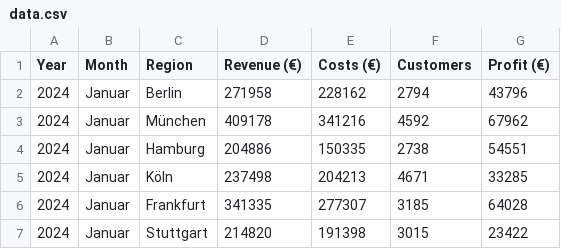
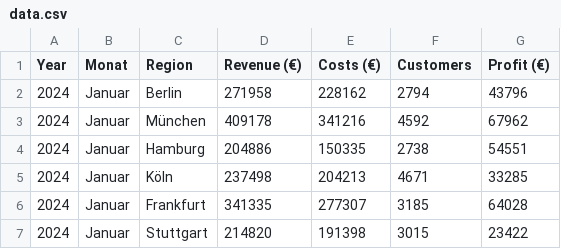
Before and after one commit to vjshevchu1k/telekom-business-dashboard, a CSV file: data.csv, drawn as a sheet; only a part is shown.

Commit message:
Replaced data.csv with updated Telekom business dataset (2024–2025)

```diff
--- a/data.csv
+++ b/data.csv
@@ -1,2 +1,2 @@
-Year,Month,Region,Revenue (€),Costs (€),Customers,Profit (€)
+Year,Monat,Region,Revenue (€),Costs (€),Customers,Profit (€)
 2024,Januar,Berlin,271958,228162,2794,43796
```
